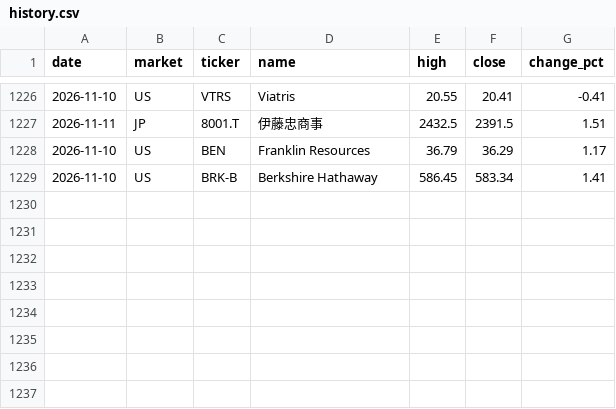
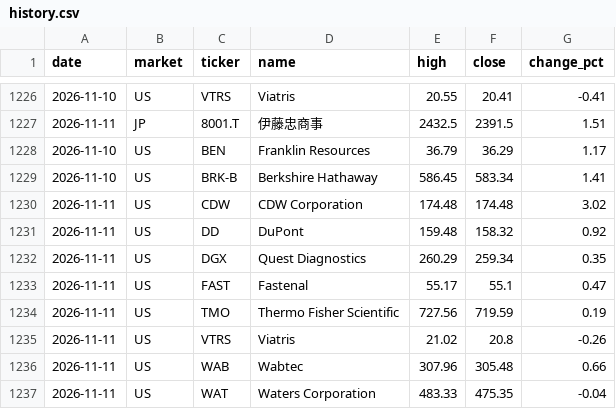
Before and after one commit to su402011-hash/high52-scanner, a CSV file: outputs/history.csv, drawn as a sheet; only a part is shown, gaps mark what is left out.

```diff
--- a/outputs/history.csv
+++ b/outputs/history.csv
@@ -1229 +1229,9 @@
 2026-11-10,US,BRK-B,Berkshire Hathaway,586.45,583.34,1.41
+2026-11-11,US,CDW,CDW Corporation,174.48,174.48,3.02
+2026-11-11,US,DD,DuPont,159.48,158.32,0.92
+2026-11-11,US,DGX,Quest Diagnostics,260.29,259.34,0.35
+2026-11-11,US,FAST,Fastenal,55.17,55.1,0.47
+2026-11-11,US,TMO,Thermo Fisher Scientific,727.56,719.59,0.19
+2026-11-11,US,VTRS,Viatris,21.02,20.8,-0.26
+2026-11-11,US,WAB,Wabtec,307.96,305.48,0.66
+2026-11-11,US,WAT,Waters Corporation,483.33,475.35,-0.04
```
Also changed, not shown: outputs/2026-11-11_highs.csv, outputs/latest_highs.csv, 5 other files.
